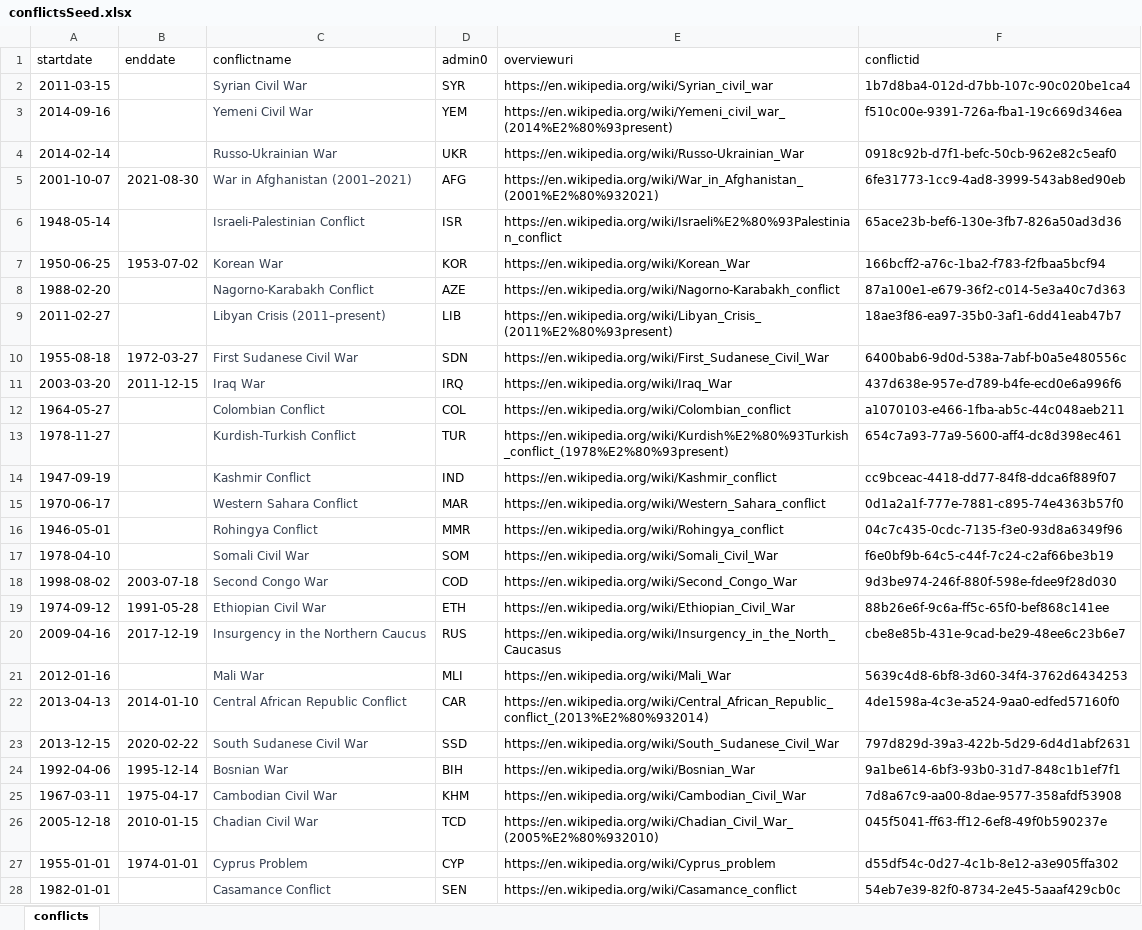
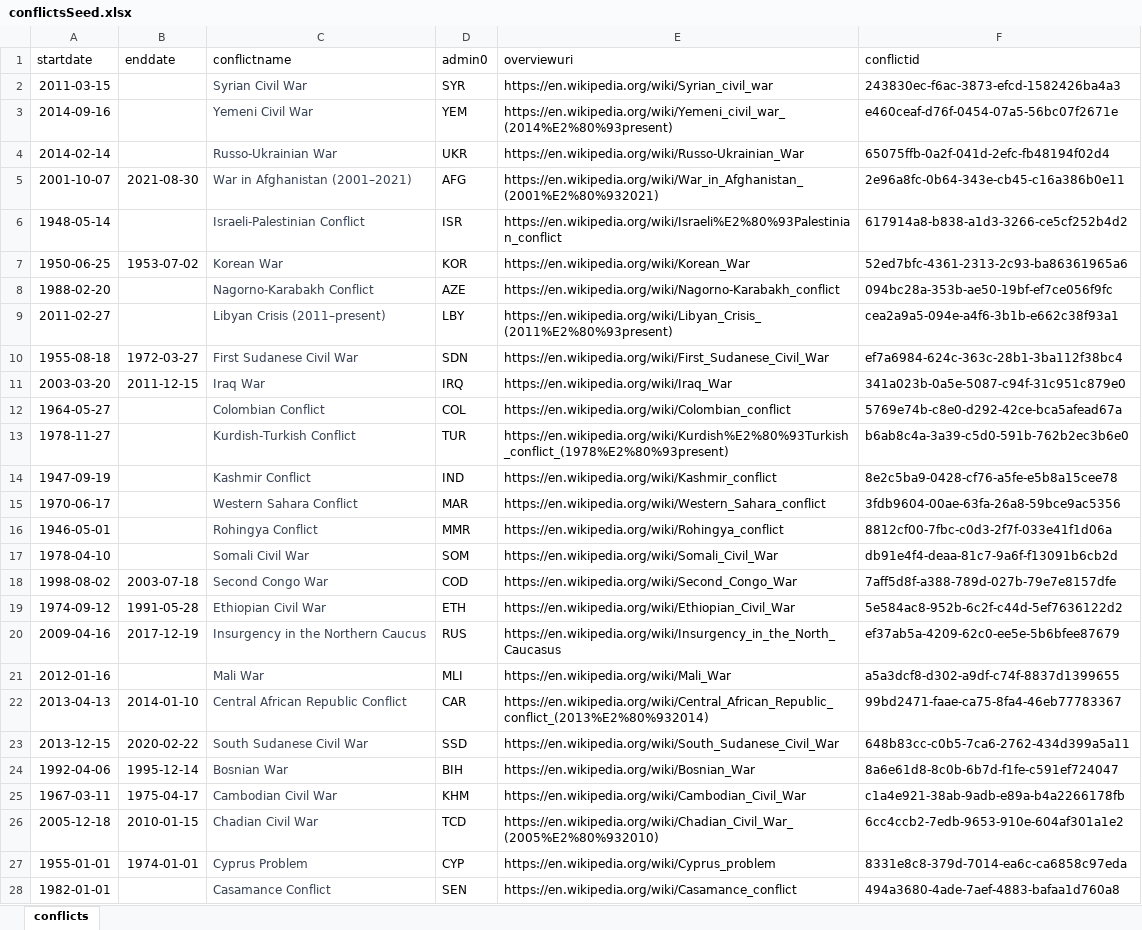
Before and after one commit to murithigeo/ogc-features-server, an Excel workbook: seed_data/conflictsSeed.xlsx, sheet conflicts, drawn as a sheet; only a part is shown; values as stored, in another font and other column widths than the file's, no borders; the diff covers the shown part only; the diff names each change by its address in the sheet, - before the commit and + after, or states it on an @@ line.

```diff
--- a/seed_data/conflictsSeed.xlsx (sheet conflicts)
+++ b/seed_data/conflictsSeed.xlsx (sheet conflicts)
-F2 (conflictid): 1b7d8ba4-012d-d7bb-107c-90c020be1ca4
+F2 (conflictid): 243830ec-f6ac-3873-efcd-1582426ba4a3
-F3 (conflictid): f510c00e-9391-726a-fba1-19c669d346ea
+F3 (conflictid): e460ceaf-d76f-0454-07a5-56bc07f2671e
-F4 (conflictid): 0918c92b-d7f1-befc-50cb-962e82c5eaf0
+F4 (conflictid): 65075ffb-0a2f-041d-2efc-fb48194f02d4
-F5 (conflictid): 6fe31773-1cc9-4ad8-3999-543ab8ed90eb
+F5 (conflictid): 2e96a8fc-0b64-343e-cb45-c16a386b0e11
-F6 (conflictid): 65ace23b-bef6-130e-3fb7-826a50ad3d36
+F6 (conflictid): 617914a8-b838-a1d3-3266-ce5cf252b4d2
-F7 (conflictid): 166bcff2-a76c-1ba2-f783-f2fbaa5bcf94
+F7 (conflictid): 52ed7bfc-4361-2313-2c93-ba86361965a6
-F8 (conflictid): 87a100e1-e679-36f2-c014-5e3a40c7d363
+F8 (conflictid): 094bc28a-353b-ae50-19bf-ef7ce056f9fc
-D9 (admin0): LIB
+D9 (admin0): LBY
-F9 (conflictid): 18ae3f86-ea97-35b0-3af1-6dd41eab47b7
+F9 (conflictid): cea2a9a5-094e-a4f6-3b1b-e662c38f93a1
-F10 (conflictid): 6400bab6-9d0d-538a-7abf-b0a5e480556c
+F10 (conflictid): ef7a6984-624c-363c-28b1-3ba112f38bc4
-F11 (conflictid): 437d638e-957e-d789-b4fe-ecd0e6a996f6
+F11 (conflictid): 341a023b-0a5e-5087-c94f-31c951c879e0
-F12 (conflictid): a1070103-e466-1fba-ab5c-44c048aeb211
+F12 (conflictid): 5769e74b-c8e0-d292-42ce-bca5afead67a
-F13 (conflictid): 654c7a93-77a9-5600-aff4-dc8d398ec461
+F13 (conflictid): b6ab8c4a-3a39-c5d0-591b-762b2ec3b6e0
-F14 (conflictid): cc9bceac-4418-dd77-84f8-ddca6f889f07
+F14 (conflictid): 8e2c5ba9-0428-cf76-a5fe-e5b8a15cee78
-F15 (conflictid): 0d1a2a1f-777e-7881-c895-74e4363b57f0
+F15 (conflictid): 3fdb9604-00ae-63fa-26a8-59bce9ac5356
-F16 (conflictid): 04c7c435-0cdc-7135-f3e0-93d8a6349f96
+F16 (conflictid): 8812cf00-7fbc-c0d3-2f7f-033e41f1d06a
-F17 (conflictid): f6e0bf9b-64c5-c44f-7c24-c2af66be3b19
+F17 (conflictid): db91e4f4-deaa-81c7-9a6f-f13091b6cb2d
-F18 (conflictid): 9d3be974-246f-880f-598e-fdee9f28d030
+F18 (conflictid): 7aff5d8f-a388-789d-027b-79e7e8157dfe
-F19 (conflictid): 88b26e6f-9c6a-ff5c-65f0-bef868c141ee
+F19 (conflictid): 5e584ac8-952b-6c2f-c44d-5ef7636122d2
-F20 (conflictid): cbe8e85b-431e-9cad-be29-48ee6c23b6e7
+F20 (conflictid): ef37ab5a-4209-62c0-ee5e-5b6bfee87679
-F21 (conflictid): 5639c4d8-6bf8-3d60-34f4-3762d6434253
+F21 (conflictid): a5a3dcf8-d302-a9df-c74f-8837d1399655
-F22 (conflictid): 4de1598a-4c3e-a524-9aa0-edfed57160f0
+F22 (conflictid): 99bd2471-faae-ca75-8fa4-46eb77783367
-F23 (conflictid): 797d829d-39a3-422b-5d29-6d4d1abf2631
+F23 (conflictid): 648b83cc-c0b5-7ca6-2762-434d399a5a11
-F24 (conflictid): 9a1be614-6bf3-93b0-31d7-848c1b1ef7f1
+F24 (conflictid): 8a6e61d8-8c0b-6b7d-f1fe-c591ef724047
-F25 (conflictid): 7d8a67c9-aa00-8dae-9577-358afdf53908
+F25 (conflictid): c1a4e921-38ab-9adb-e89a-b4a2266178fb
-F26 (conflictid): 045f5041-ff63-ff12-6ef8-49f0b590237e
+F26 (conflictid): 6cc4ccb2-7edb-9653-910e-604af301a1e2
-F27 (conflictid): d55df54c-0d27-4c1b-8e12-a3e905ffa302
+F27 (conflictid): 8331e8c8-379d-7014-ea6c-ca6858c97eda
-F28 (conflictid): 54eb7e39-82f0-8734-2e45-5aaaf429cb0c
+F28 (conflictid): 494a3680-4ade-7aef-4883-bafaa1d760a8
```
Also changed, not shown: 4 added rows and 23 edited cells elsewhere in this sheet, seed_data/goiSeed.xlsx, seed_data/incidentsSeed.xlsx, 23 other files.
